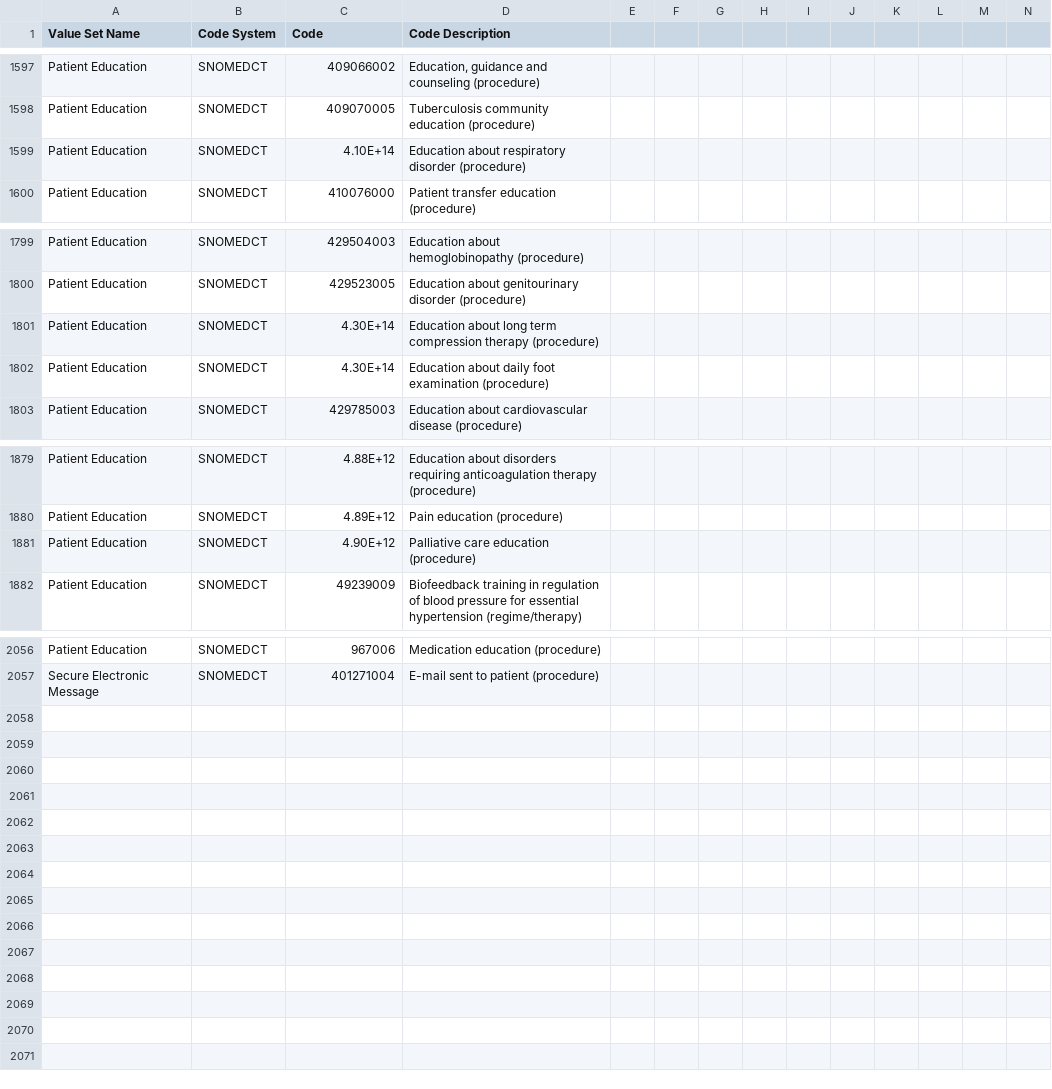
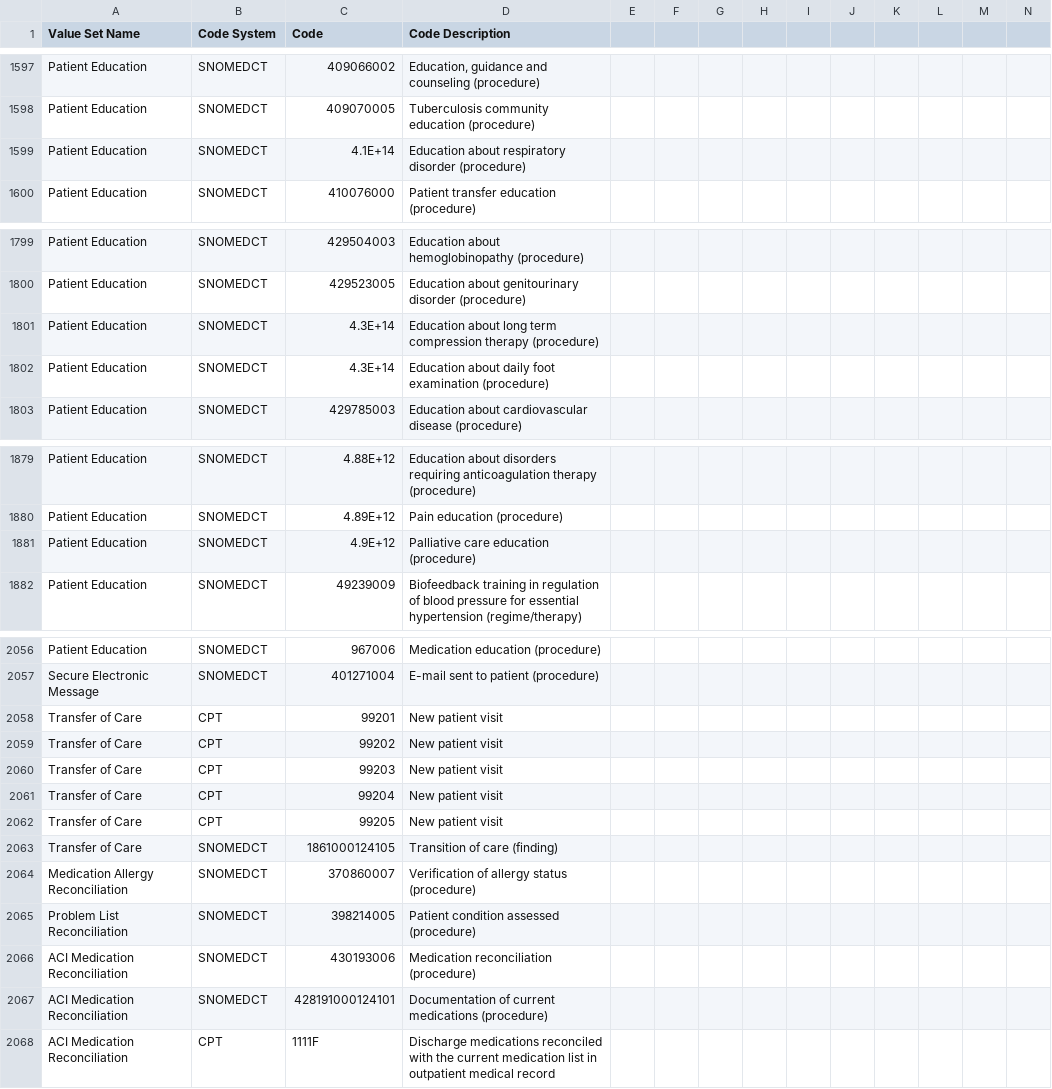
Before and after one commit to hpmsnell/measures, a CSV file: value_sets/Able Value Sets.csv, drawn as a sheet; only a part is shown, gaps mark what is left out; rows hold the shown columns only; the diff names each change by its address in the sheet, - before the commit and + after, or states it on an @@ line.

Commit message:
MIPS ACI Med Rec value sets added to Able

```diff
--- a/value_sets/Able Value Sets.csv
+++ b/value_sets/Able Value Sets.csv
-C1599 (Code): 4.10E+14
+C1599 (Code): 4.1E+14
-C1801:C1802 (Code): 4.30E+14
+C1801:C1802 (Code): 4.3E+14
-C1881 (Code): 4.90E+12
+C1881 (Code): 4.9E+12
+row 2058: Transfer of Care | CPT | 99201 | New patient visit
+row 2059: Transfer of Care | CPT | 99202 | New patient visit
+row 2060: Transfer of Care | CPT | 99203 | New patient visit
+row 2061: Transfer of Care | CPT | 99204 | New patient visit
+row 2062: Transfer of Care | CPT | 99205 | New patient visit
+row 2063: Transfer of Care | SNOMEDCT | 1861000124105 | Transition of care (finding)
+row 2064: Medication Allergy Reconciliation | SNOMEDCT | 370860007 | Verification of allergy status (procedure)
+row 2065: Problem List Reconciliation | SNOMEDCT | 398214005 | Patient condition assessed (procedure)
+row 2066: ACI Medication Reconciliation | SNOMEDCT | 430193006 | Medication reconciliation (procedure)
+row 2067: ACI Medication Reconciliation | SNOMEDCT | 428191000124101 | Documentation of current medications (procedure)
+row 2068: ACI Medication Reconciliation | CPT | 1111F | Discharge medications reconciled with the current medication list in outpatient medical record
```
